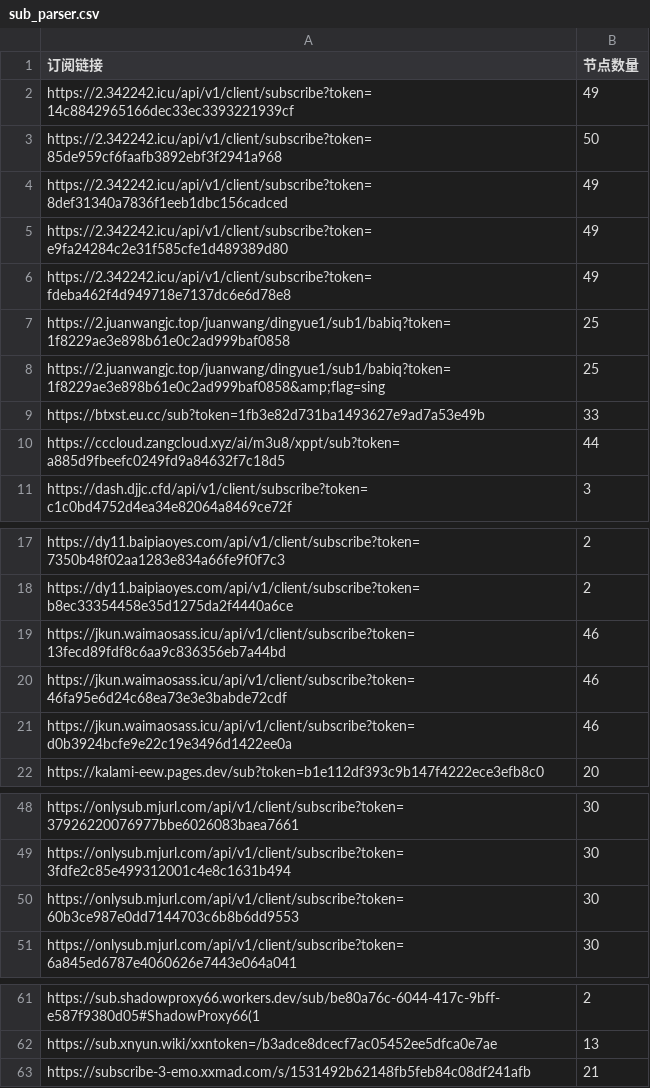
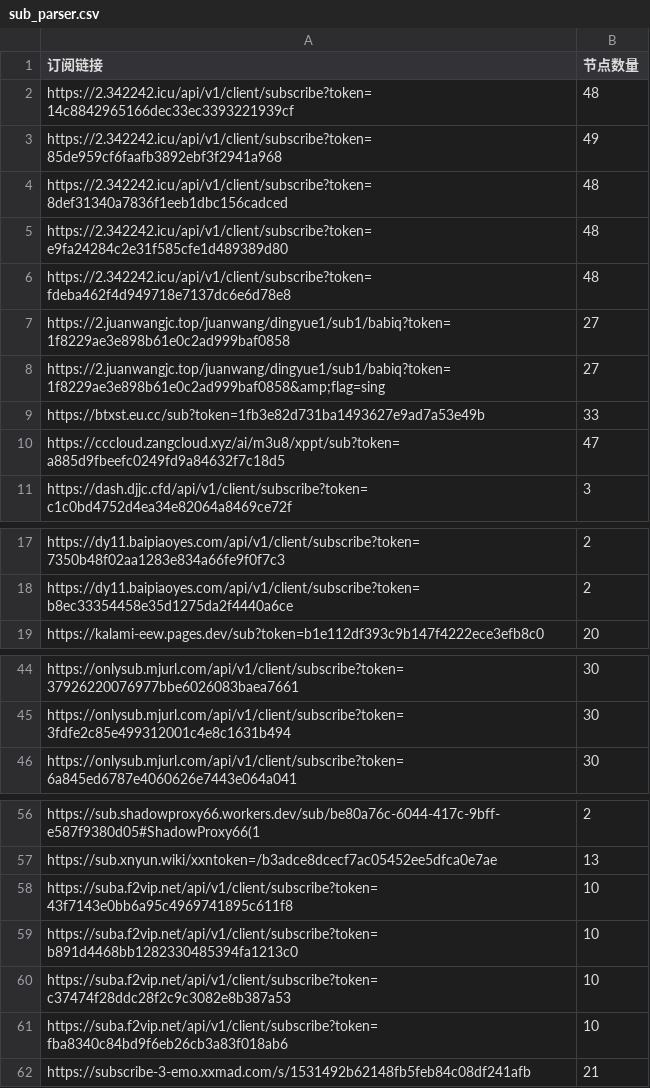
Before and after one commit to pdd520/NodeParser, a CSV file: sub_parser.csv, drawn as a sheet; only a part is shown, gaps mark what is left out; the diff covers the shown part only.

```diff
--- a/sub_parser.csv
+++ b/sub_parser.csv
@@ -1,11 +1,11 @@
 订阅链接,节点数量
-https://2.342242.icu/api/v1/client/subscribe?token=14c8842965166dec33ec3393221939cf,49
-https://2.342242.icu/api/v1/client/subscribe?token=85de959cf6faafb3892ebf3f2941a968,50
-https://2.342242.icu/api/v1/client/subscribe?token=8def31340a7836f1eeb1dbc156cadced,49
-https://2.342242.icu/api/v1/client/subscribe?token=e9fa24284c2e31f585cfe1d489389d80,49
-https://2.342242.icu/api/v1/client/subscribe?token=fdeba462f4d949718e7137dc6e6d78e8,49
-https://2.juanwangjc.top/juanwang/dingyue1/sub1/babiq?token=1f8229ae3e898b61e0c2ad999baf0858,25
-https://2.juanwangjc.top/juanwang/dingyue1/sub1/babiq?token=1f8229ae3e898b61e0c2ad999baf0858&amp;flag=sing,25
+https://2.342242.icu/api/v1/client/subscribe?token=14c8842965166dec33ec3393221939cf,48
+https://2.342242.icu/api/v1/client/subscribe?token=85de959cf6faafb3892ebf3f2941a968,49
+https://2.342242.icu/api/v1/client/subscribe?token=8def31340a7836f1eeb1dbc156cadced,48
+https://2.342242.icu/api/v1/client/subscribe?token=e9fa24284c2e31f585cfe1d489389d80,48
+https://2.342242.icu/api/v1/client/subscribe?token=fdeba462f4d949718e7137dc6e6d78e8,48
+https://2.juanwangjc.top/juanwang/dingyue1/sub1/babiq?token=1f8229ae3e898b61e0c2ad999baf0858,27
+https://2.juanwangjc.top/juanwang/dingyue1/sub1/babiq?token=1f8229ae3e898b61e0c2ad999baf0858&amp;flag=sing,27
 https://btxst.eu.cc/sub?token=1fb3e82d731ba1493627e9ad7a53e49b,33
-https://cccloud.zangcloud.xyz/ai/m3u8/xppt/sub?token=a885d9fbeefc0249fd9a84632f7c18d5,44
+https://cccloud.zangcloud.xyz/ai/m3u8/xppt/sub?token=a885d9fbeefc0249fd9a84632f7c18d5,47
 https://dash.djjc.cfd/api/v1/client/subscribe?token=c1c0bd4752d4ea34e82064a8469ce72f,3
@@ -18,5 +18,2 @@ https://dy11.baipiaoyes.com/api/v1/client/subscribe?token=7350b48f02aa1283e834a6
 https://dy11.baipiaoyes.com/api/v1/client/subscribe?token=b8ec33354458e35d1275da2f4440a6ce,2
-https://jkun.waimaosass.icu/api/v1/client/subscribe?token=13fecd89fdf8c6aa9c836356eb7a44bd,46
-https://jkun.waimaosass.icu/api/v1/client/subscribe?token=46fa95e6d24c68ea73e3e3babde72cdf,46
-https://jkun.waimaosass.icu/api/v1/client/subscribe?token=d0b3924bcfe9e22c19e3496d1422ee0a,46
 https://kalami-eew.pages.dev/sub?token=b1e112df393c9b147f4222ece3efb8c0,20
@@ -49,3 +45,2 @@ https://onlysub.mjurl.com/api/v1/client/subscribe?token=37926220076977bbe6026083
 https://onlysub.mjurl.com/api/v1/client/subscribe?token=3fdfe2c85e499312001c4e8c1631b494,30
-https://onlysub.mjurl.com/api/v1/client/subscribe?token=60b3ce987e0dd7144703c6b8b6dd9553,30
 https://onlysub.mjurl.com/api/v1/client/subscribe?token=6a845ed6787e4060626e7443e064a041,30
@@ -62,2 +57,6 @@ https://sub.shadowproxy66.workers.dev/sub/be80a76c-6044-417c-9bff-e587f9380d05#S
 https://sub.xnyun.wiki/xxntoken=/b3adce8dcecf7ac05452ee5dfca0e7ae,13
+https://suba.f2vip.net/api/v1/client/subscribe?token=43f7143e0bb6a95c4969741895c611f8,10
+https://suba.f2vip.net/api/v1/client/subscribe?token=b891d4468bb1282330485394fa1213c0,10
+https://suba.f2vip.net/api/v1/client/subscribe?token=c37474f28ddc28f2c9c3082e8b387a53,10
+https://suba.f2vip.net/api/v1/client/subscribe?token=fba8340c84bd9f6eb26cb3a83f018ab6,10
 https://subscribe-3-emo.xxmad.com/s/1531492b62148fb5feb84c08df241afb,21
```
Also changed, not shown: 1 removed row and 3 edited cells elsewhere in this file, 3 other files.
